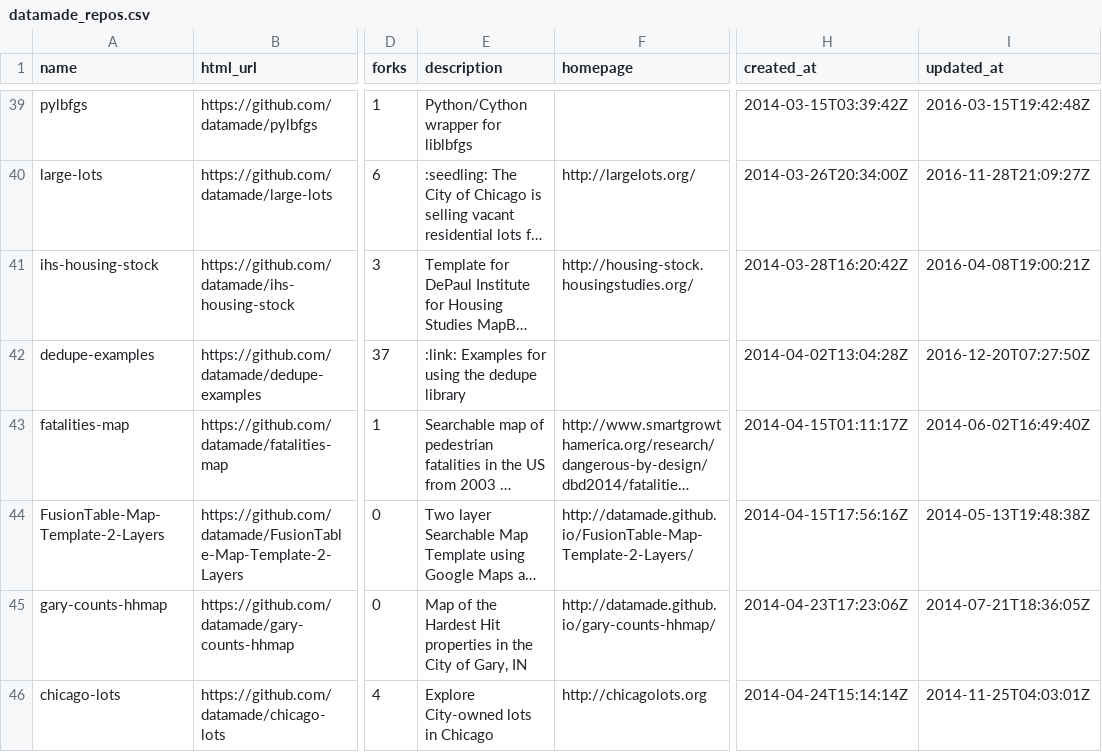
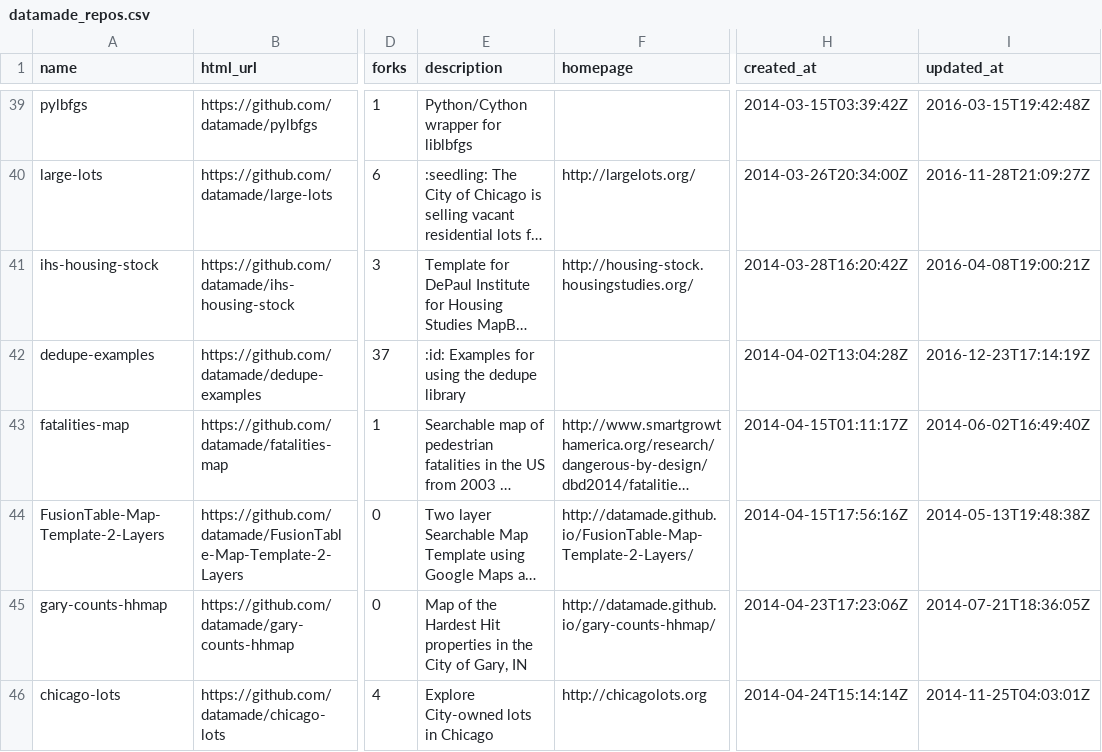
Before and after one commit to datamade/repo-roundup, a CSV file: datamade_repos.csv, drawn as a sheet; only a part is shown, gaps mark what is left out; long unchanged cells end in …; the diff covers the shown part only; the diff names each change by its address in the sheet, - before the commit and + after, or states it on an @@ line.

```diff
--- a/datamade_repos.csv
+++ b/datamade_repos.csv
-E42 (description): :link: Examples for using the dedupe library
+E42 (description): :id: Examples for using the dedupe library
-I42 (updated_at): 2016-12-20T07:27:50Z
+I42 (updated_at): 2016-12-23T17:14:19Z
```
Also changed, not shown: 34 edited cells elsewhere in this file, 1 other file.
